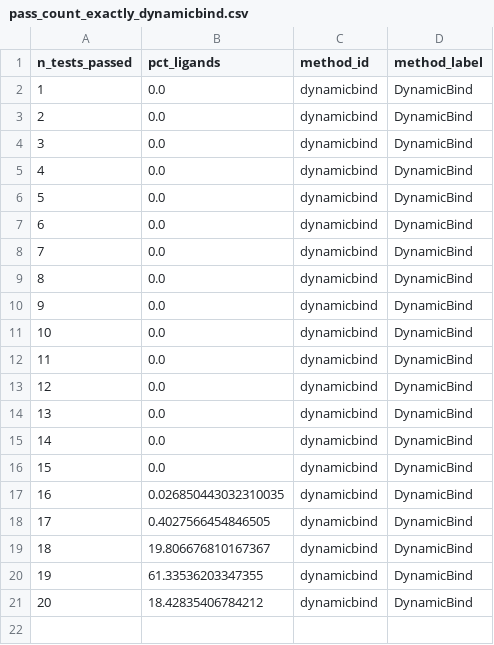
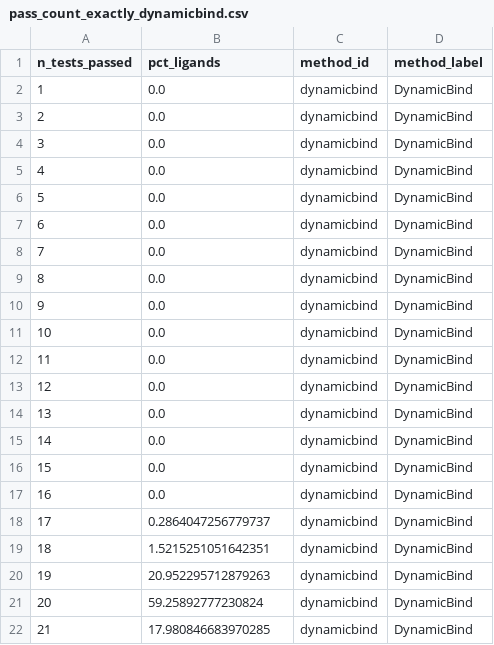
Before and after one commit to OlgaKoont/AffiTox, a CSV file: release/zenodo/06_metrics_figures/tables/posebusters/pass_count_exactly_dynamicbind.csv, drawn as a sheet.

```diff
--- a/release/zenodo/06_metrics_figures/tables/posebusters/pass_count_exactly_dynamicbind.csv
+++ b/release/zenodo/06_metrics_figures/tables/posebusters/pass_count_exactly_dynamicbind.csv
@@ -16,6 +16,7 @@ n_tests_passed,pct_ligands,method_id,method_label
 15,0.0,dynamicbind,DynamicBind
-16,0.026850443032310035,dynamicbind,DynamicBind
-17,0.4027566454846505,dynamicbind,DynamicBind
-18,19.806676810167367,dynamicbind,DynamicBind
-19,61.33536203347355,dynamicbind,DynamicBind
-20,18.42835406784212,dynamicbind,DynamicBind
+16,0.0,dynamicbind,DynamicBind
+17,0.2864047256779737,dynamicbind,DynamicBind
+18,1.5215251051642351,dynamicbind,DynamicBind
+19,20.952295712879263,dynamicbind,DynamicBind
+20,59.25892777230824,dynamicbind,DynamicBind
+21,17.980846683970285,dynamicbind,DynamicBind
```
Also changed, not shown: release/zenodo/06_metrics_figures/tables/posebusters/pass_count_at_least_boltz2.csv, release/zenodo/06_metrics_figures/tables/posebusters/pass_count_at_least_dynamicbind.csv, 6 other files.
